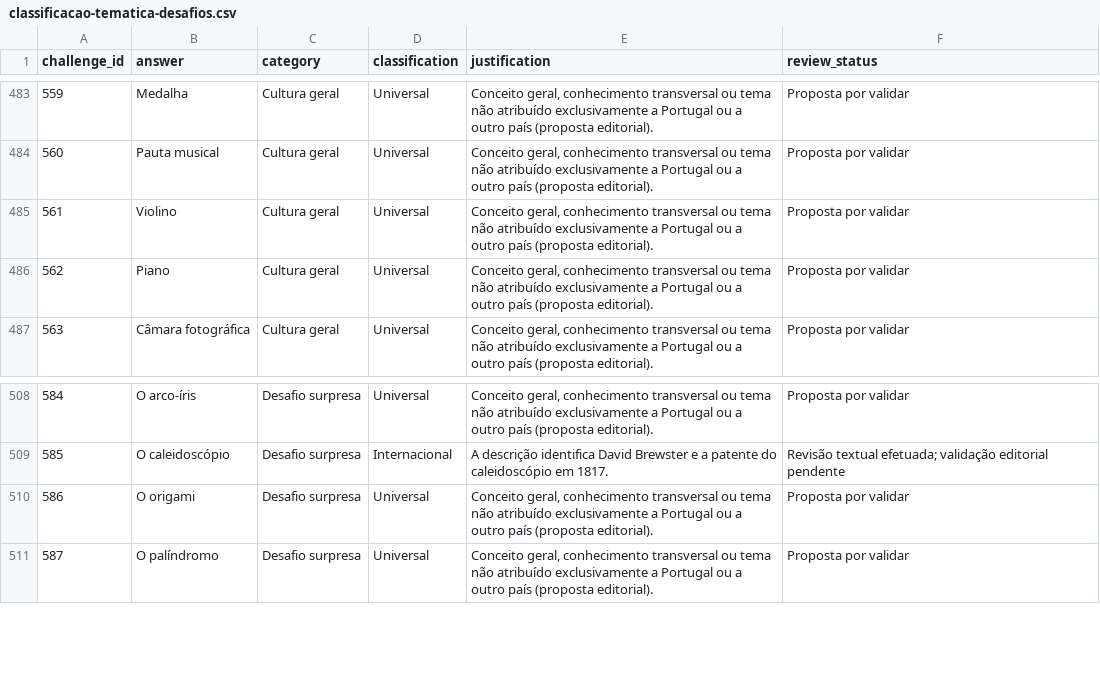
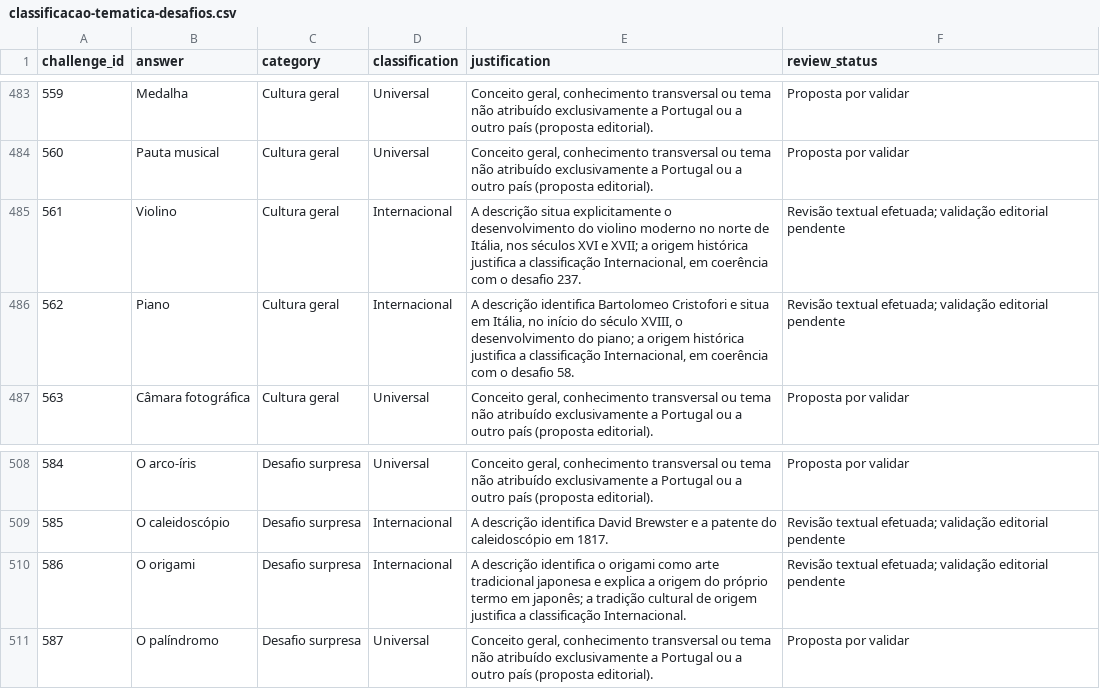
Before and after one commit to lufime/ATINA, a CSV file: .atina-interno/classificacao-tematica-desafios.csv, drawn as a sheet; only a part is shown, gaps mark what is left out.

Commit message:
Corrigir origens culturais do violino, piano e origami

```diff
--- a/.atina-interno/classificacao-tematica-desafios.csv
+++ b/.atina-interno/classificacao-tematica-desafios.csv
@@ -484,4 +484,4 @@
 "560","Pauta musical","Cultura geral","Universal","Conceito geral, conhecimento transversal ou tema não atribuído exclusivamente a Portugal ou a outro país (proposta editorial).","Proposta por validar"
-"561","Violino","Cultura geral","Universal","Conceito geral, conhecimento transversal ou tema não atribuído exclusivamente a Portugal ou a outro país (proposta editorial).","Proposta por validar"
-"562","Piano","Cultura geral","Universal","Conceito geral, conhecimento transversal ou tema não atribuído exclusivamente a Portugal ou a outro país (proposta editorial).","Proposta por validar"
+"561","Violino","Cultura geral","Internacional","A descrição situa explicitamente o desenvolvimento do violino moderno no norte de Itália, nos séculos XVI e XVII; a origem histórica justifica a classificação Internacional, em coerência com o desafio 237.","Revisão textual efetuada; validação editorial pendente"
+"562","Piano","Cultura geral","Internacional","A descrição identifica Bartolomeo Cristofori e situa em Itália, no início do século XVIII, o desenvolvimento do piano; a origem histórica justifica a classificação Internacional, em coerência com o desafio 58.","Revisão textual efetuada; validação editorial pendente"
 "563","Câmara fotográfica","Cultura geral","Universal","Conceito geral, conhecimento transversal ou tema não atribuído exclusivamente a Portugal ou a outro país (proposta editorial).","Proposta por validar"
@@ -509,3 +509,3 @@
 "585","O caleidoscópio","Desafio surpresa","Internacional","A descrição identifica David Brewster e a patente do caleidoscópio em 1817.","Revisão textual efetuada; validação editorial pendente"
-"586","O origami","Desafio surpresa","Universal","Conceito geral, conhecimento transversal ou tema não atribuído exclusivamente a Portugal ou a outro país (proposta editorial).","Proposta por validar"
+"586","O origami","Desafio surpresa","Internacional","A descrição identifica o origami como arte tradicional japonesa e explica a origem do próprio termo em japonês; a tradição cultural de origem justifica a classificação Internacional.","Revisão textual efetuada; validação editorial pendente"
 "587","O palíndromo","Desafio surpresa","Universal","Conceito geral, conhecimento transversal ou tema não atribuído exclusivamente a Portugal ou a outro país (proposta editorial).","Proposta por validar"
```
